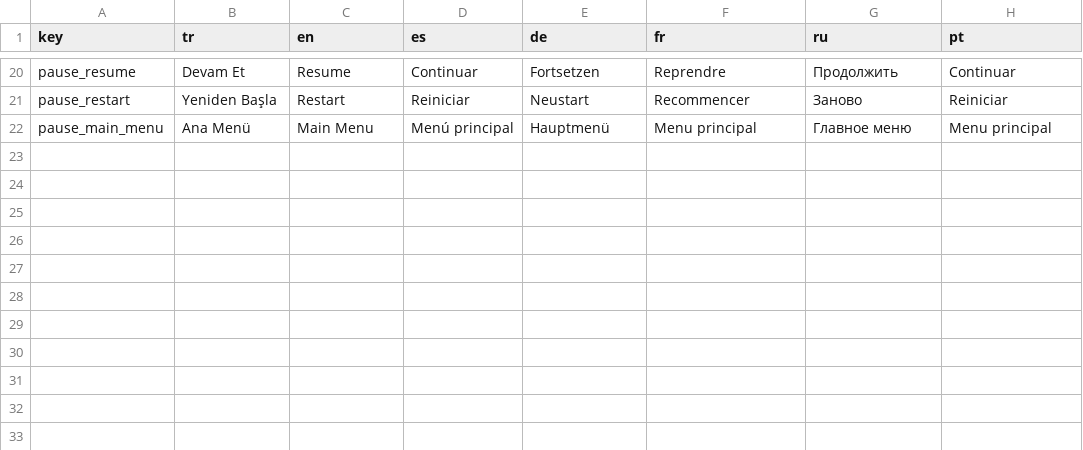
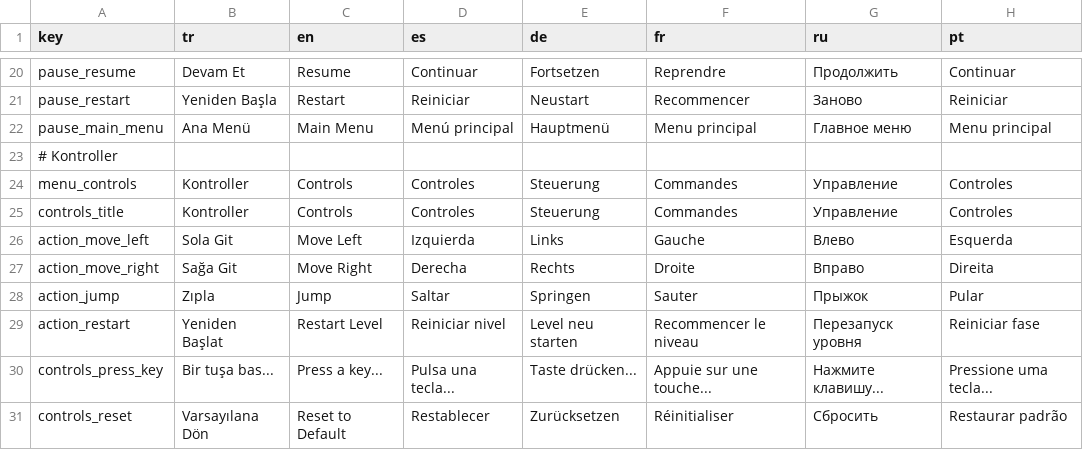
Before and after one commit to OmerCanInan/Rage-Run, a CSV file: Assets/Resources/localization.csv, drawn as a sheet; only a part is shown, gaps mark what is left out.

Commit message:
Keybind menu template

```diff
--- a/Assets/Resources/localization.csv
+++ b/Assets/Resources/localization.csv
@@ -22 +22,10 @@ pause_restart,Yeniden Başla,Restart,Reiniciar,Neustart,Recommencer,Заново
 pause_main_menu,Ana Menü,Main Menu,Menú principal,Hauptmenü,Menu principal,Главное меню,Menu principal
+# Kontroller,,,,,,,
+menu_controls,Kontroller,Controls,Controles,Steuerung,Commandes,Управление,Controles
+controls_title,Kontroller,Controls,Controles,Steuerung,Commandes,Управление,Controles
+action_move_left,Sola Git,Move Left,Izquierda,Links,Gauche,Влево,Esquerda
+action_move_right,Sağa Git,Move Right,Derecha,Rechts,Droite,Вправо,Direita
+action_jump,Zıpla,Jump,Saltar,Springen,Sauter,Прыжок,Pular
+action_restart,Yeniden Başlat,Restart Level,Reiniciar nivel,Level neu starten,Recommencer le niveau,Перезапуск уровня,Reiniciar fase
+controls_press_key,Bir tuşa bas...,Press a key...,Pulsa una tecla...,Taste drücken...,Appuie sur une touche...,Нажмите клавишу...,Pressione uma tecla...
+controls_reset,Varsayılana Dön,Reset to Default,Restablecer,Zurücksetzen,Réinitialiser,Сбросить,Restaurar padrão
```
Also changed, not shown: 18 other files.
